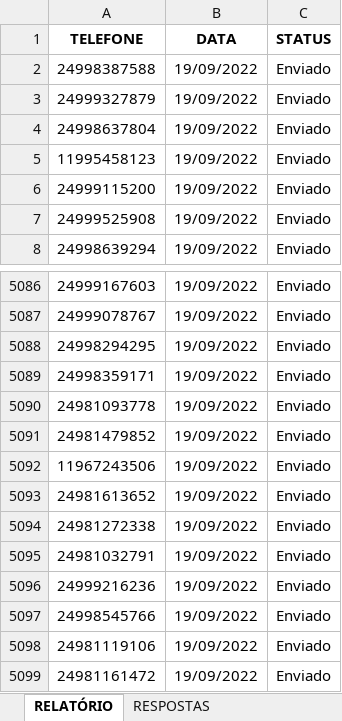
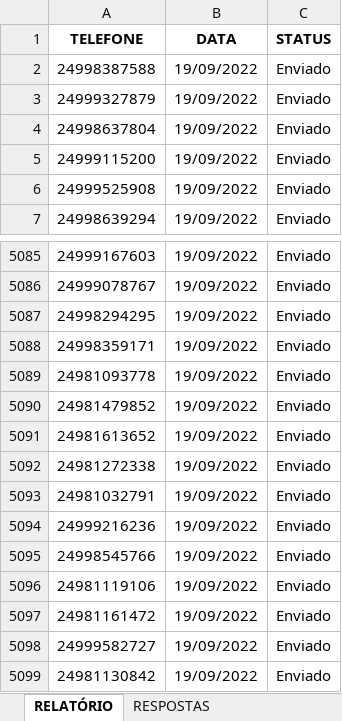
Before and after one commit to Gstv-web/AutomatizadorPython, an Excel workbook: Saida/Bewake/SMS/finalizado.xlsx, sheet RELATÓRIO, drawn as a sheet; only a part is shown, gaps mark what is left out; the shorter side is filled out with more unchanged rows; values as stored, in another font and other column widths than the file's, no borders; the diff names each change by its address in the sheet, - before the commit and + after, or states it on an @@ line.

Commit message:
Implantação do novo supllier Bewake SMS

```diff
--- a/Saida/Bewake/SMS/finalizado.xlsx (sheet RELATÓRIO)
+++ b/Saida/Bewake/SMS/finalizado.xlsx (sheet RELATÓRIO)
-row 5: 11995458123 | 19/09/2022 | Enviado
-row 5092: 11967243506 | 19/09/2022 | Enviado
```
Also changed, not shown: 23 other files.
